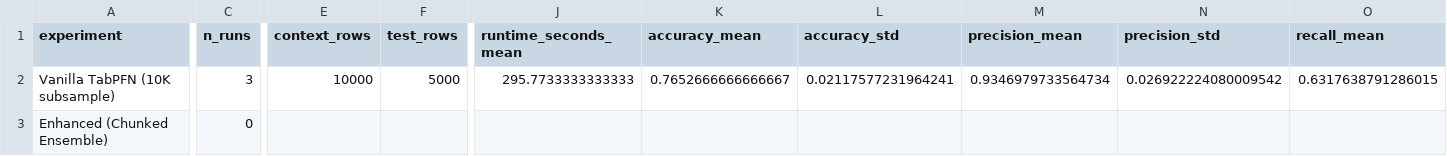
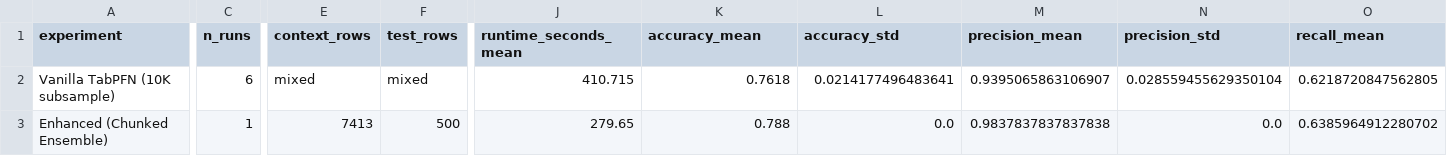
Before and after one commit to Sujeethh03/TabPFN-NIDS, a CSV file: reports/comparison_table.csv, drawn as a sheet; only a part is shown, gaps mark what is left out; the diff covers the shown part only; the diff names each change by its address in the sheet, - before the commit and + after, or states it on an @@ line.

```diff
--- a/reports/comparison_table.csv
+++ b/reports/comparison_table.csv
-C2 (n_runs): 3
+C2 (n_runs): 6
-E2 (context_rows): 10000
+E2 (context_rows): mixed
-F2 (test_rows): 5000
+F2 (test_rows): mixed
-J2 (runtime_seconds_mean): 295.7733333333333
+J2 (runtime_seconds_mean): 410.715
-K2 (accuracy_mean): 0.7652666666666667
+K2 (accuracy_mean): 0.7618
-L2 (accuracy_std): 0.02117577231964241
+L2 (accuracy_std): 0.0214177496483641
-M2 (precision_mean): 0.9346979733564734
+M2 (precision_mean): 0.9395065863106907
-N2 (precision_std): 0.026922224080009542
+N2 (precision_std): 0.028559455629350104
-O2 (recall_mean): 0.6317638791286015
+O2 (recall_mean): 0.6218720847562805
-C3 (n_runs): 0
+C3 (n_runs): 1
-E3 (context_rows): (empty)
+E3 (context_rows): 7413
-F3 (test_rows): (empty)
+F3 (test_rows): 500
-J3 (runtime_seconds_mean): (empty)
+J3 (runtime_seconds_mean): 279.65
-K3 (accuracy_mean): (empty)
+K3 (accuracy_mean): 0.788
-L3 (accuracy_std): (empty)
+L3 (accuracy_std): 0.0
-M3 (precision_mean): (empty)
+M3 (precision_mean): 0.9837837837837838
-N3 (precision_std): (empty)
+N3 (precision_std): 0.0
-O3 (recall_mean): (empty)
+O3 (recall_mean): 0.6385964912280702
```
Also changed, not shown: 34 edited cells elsewhere in this file, reports/tables/comparison_table.csv, 42 other files.
